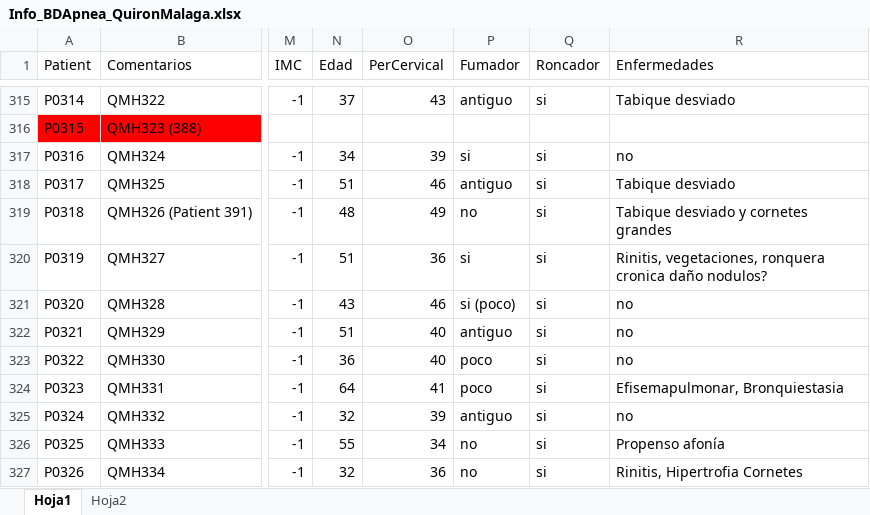
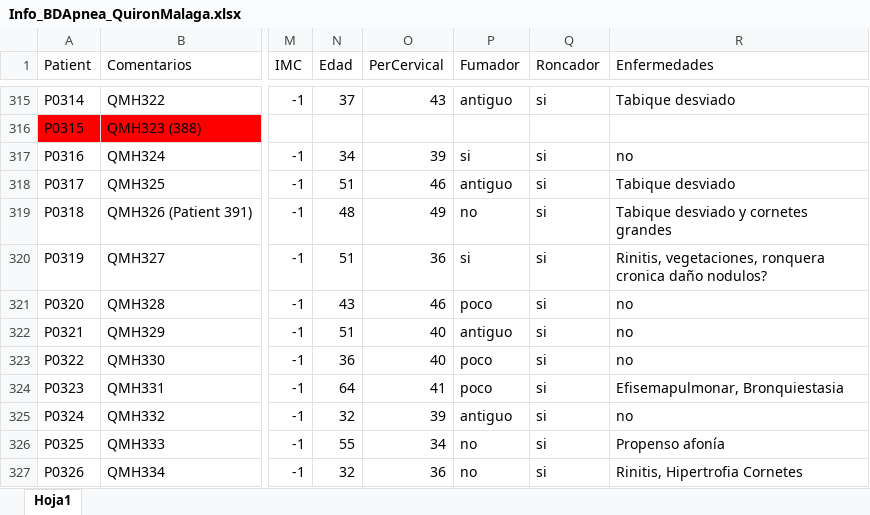
Before and after one commit to alexmadrinanfdez/OSA-data-study, an Excel workbook: data/Info_BDApnea_QuironMalaga.xlsx, sheet Hoja1, drawn as a sheet; only a part is shown, gaps mark what is left out; values as stored, in another font and other column widths than the file's, no borders; the diff names each change by its address in the sheet, - before the commit and + after, or states it on an @@ line.

```diff
--- a/data/Info_BDApnea_QuironMalaga.xlsx (sheet Hoja1)
+++ b/data/Info_BDApnea_QuironMalaga.xlsx (sheet Hoja1)
-sheet tab: Hoja2
-P321 (Fumador): si (poco)
+P321 (Fumador): poco
```
Also changed, not shown: 7 other files.
